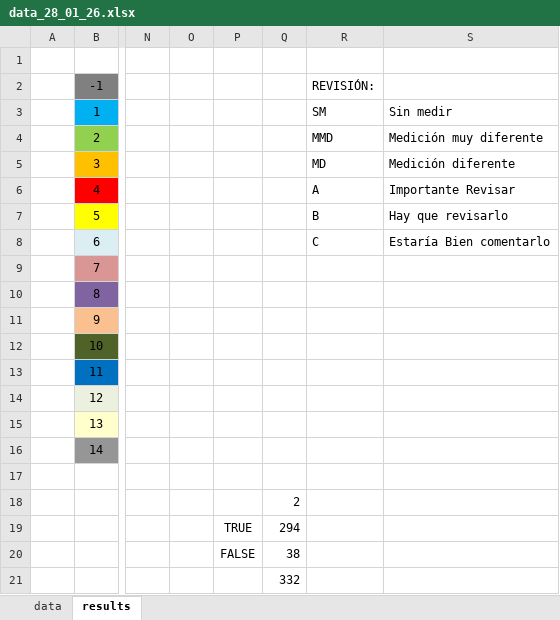
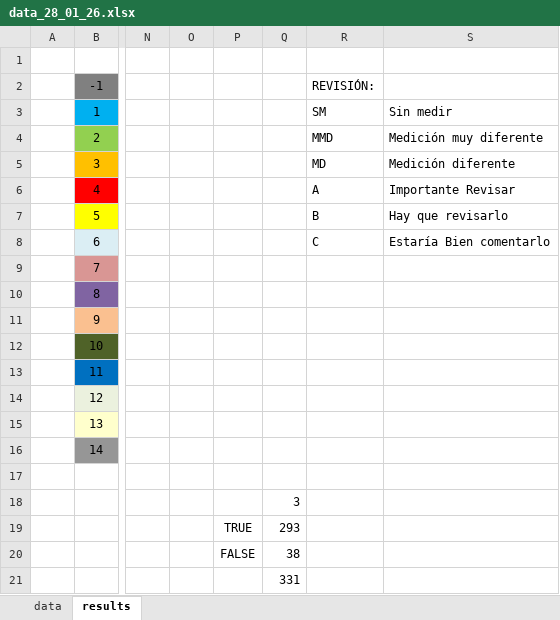
Before and after one commit to DanPinGar/statistics, an Excel workbook: data/data_28_01_26.xlsx, sheet results, drawn as a sheet; only a part is shown, gaps mark what is left out; values as stored, in another font and other column widths than the file's, no borders; the diff names each change by its address in the sheet, - before the commit and + after, or states it on an @@ line.

```diff
--- a/data/data_28_01_26.xlsx (sheet results)
+++ b/data/data_28_01_26.xlsx (sheet results)
-Q18: 2
+Q18: 3
-Q19: 294
+Q19: 293
-Q21: 332
+Q21: 331
```
Also changed, not shown: sheet data, 4 other files.
